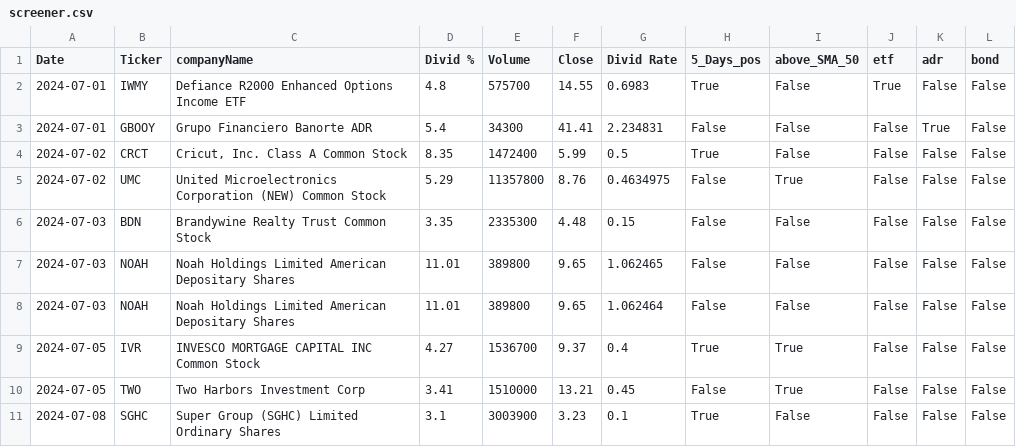
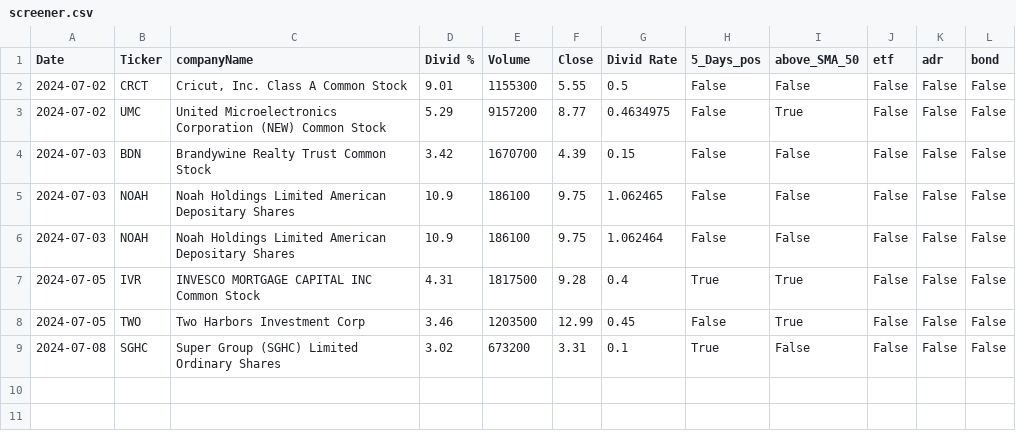
Before and after one commit to muikol/dividend-shorter, a CSV file: screener.csv, drawn as a sheet.

```diff
--- a/screener.csv
+++ b/screener.csv
@@ -1,11 +1,9 @@
 Date,Ticker,companyName,Divid %,Volume,Close,Divid Rate,5_Days_pos,above_SMA_50,etf,adr,bond
-2024-07-01,IWMY,Defiance R2000 Enhanced Options Income ETF,4.8,575700,14.55,0.6983,True,False,True,False,False
-2024-07-01,GBOOY,Grupo Financiero Banorte ADR,5.4,34300,41.41,2.234831,False,False,False,True,False
-2024-07-02,CRCT,"Cricut, Inc. Class A Common Stock",8.35,1472400,5.99,0.5,True,False,False,False,False
-2024-07-02,UMC,United Microelectronics Corporation (NEW) Common Stock,5.29,11357800,8.76,0.4634975,False,True,False,False,False
-2024-07-03,BDN,Brandywine Realty Trust Common Stock,3.35,2335300,4.48,0.15,False,False,False,False,False
-2024-07-03,NOAH,Noah Holdings Limited American Depositary Shares,11.01,389800,9.65,1.062465,False,False,False,False,False
-2024-07-03,NOAH,Noah Holdings Limited American Depositary Shares,11.01,389800,9.65,1.062464,False,False,False,False,False
-2024-07-05,IVR,INVESCO MORTGAGE CAPITAL INC Common Stock,4.27,1536700,9.37,0.4,True,True,False,False,False
-2024-07-05,TWO,Two Harbors Investment Corp,3.41,1510000,13.21,0.45,False,True,False,False,False
-2024-07-08,SGHC,Super Group (SGHC) Limited Ordinary Shares,3.1,3003900,3.23,0.1,True,False,False,False,False
+2024-07-02,CRCT,"Cricut, Inc. Class A Common Stock",9.01,1155300,5.55,0.5,False,False,False,False,False
+2024-07-02,UMC,United Microelectronics Corporation (NEW) Common Stock,5.29,9157200,8.77,0.4634975,False,True,False,False,False
+2024-07-03,BDN,Brandywine Realty Trust Common Stock,3.42,1670700,4.39,0.15,False,False,False,False,False
+2024-07-03,NOAH,Noah Holdings Limited American Depositary Shares,10.9,186100,9.75,1.062465,False,False,False,False,False
+2024-07-03,NOAH,Noah Holdings Limited American Depositary Shares,10.9,186100,9.75,1.062464,False,False,False,False,False
+2024-07-05,IVR,INVESCO MORTGAGE CAPITAL INC Common Stock,4.31,1817500,9.28,0.4,True,True,False,False,False
+2024-07-05,TWO,Two Harbors Investment Corp,3.46,1203500,12.99,0.45,False,True,False,False,False
+2024-07-08,SGHC,Super Group (SGHC) Limited Ordinary Shares,3.02,673200,3.31,0.1,True,False,False,False,False
```
